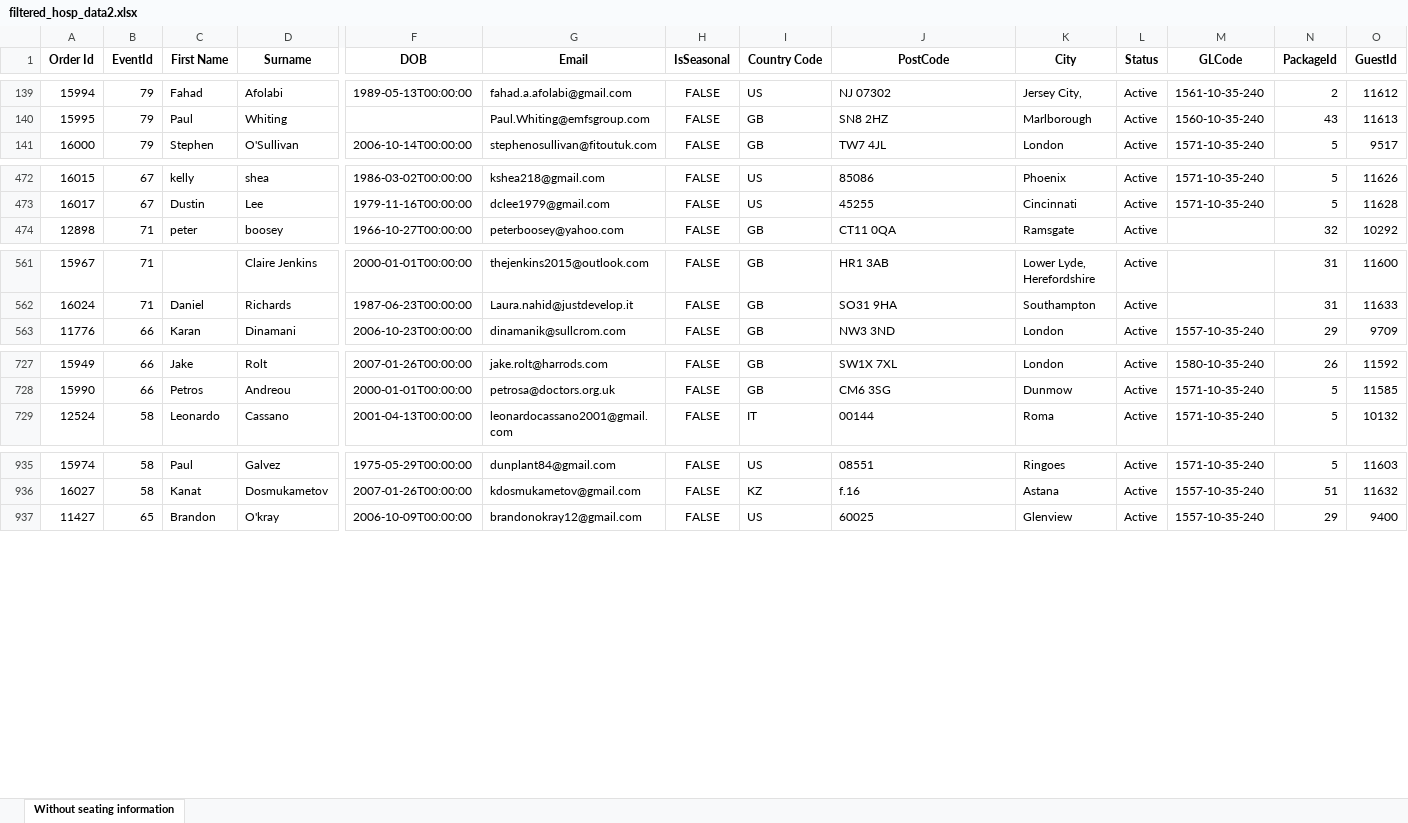
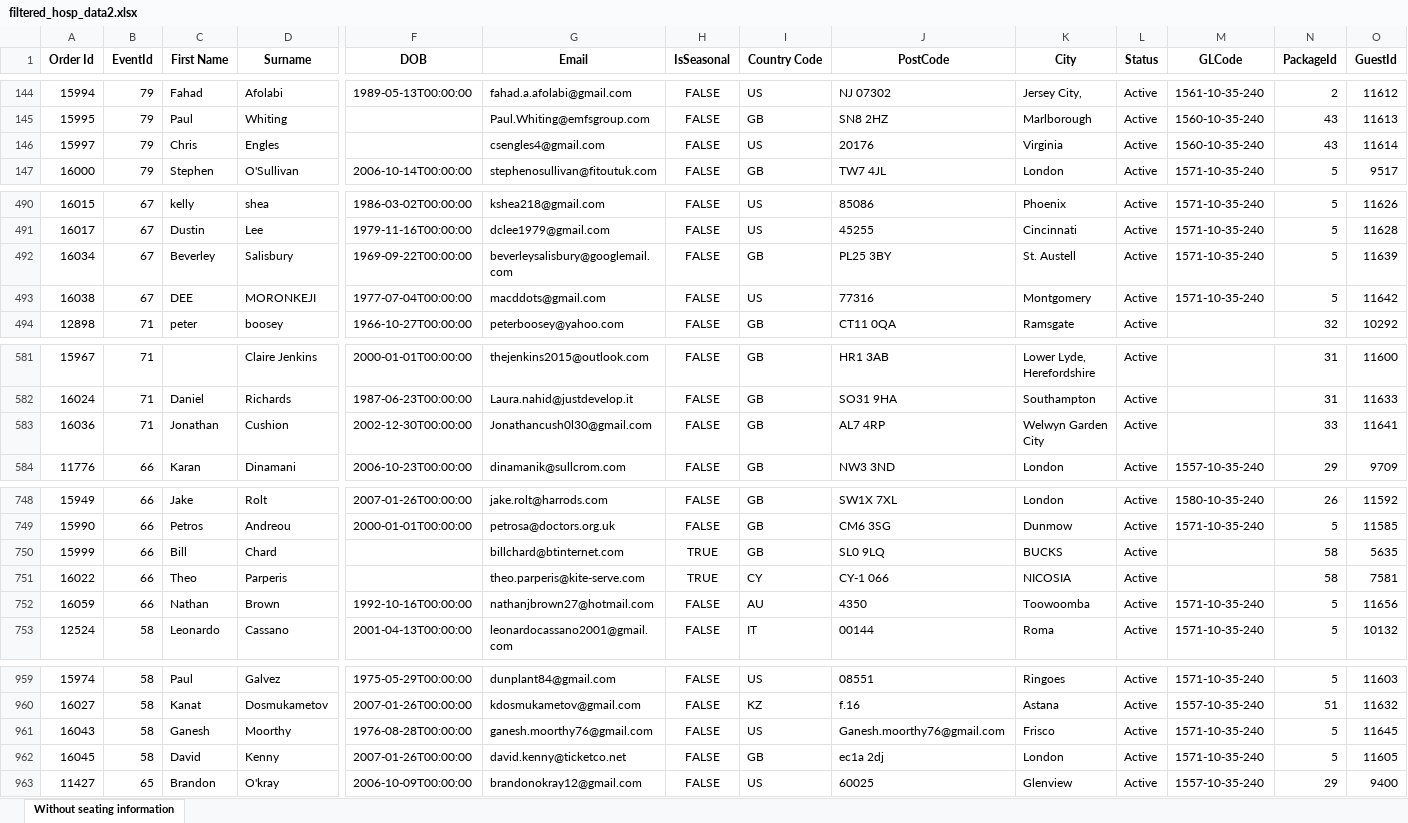
Before and after one commit to AFC-Venue-Premium-Sales/afc-streamlit-apps, an Excel workbook: filtered_hosp_data2.xlsx, sheet Without seating information, drawn as a sheet; only a part is shown, gaps mark what is left out; values as stored, in another font and other column widths than the file's, no borders; rows hold the shown columns only; the diff covers the shown part only; the diff names each change by its address in the sheet, - before the commit and + after, or states it on an @@ line.

```diff
--- a/filtered_hosp_data2.xlsx (sheet Without seating information)
+++ b/filtered_hosp_data2.xlsx (sheet Without seating information)
+row 146: 15997 | 79 | Chris | Engles |  | csengles4@gmail.com | FALSE | US | 20176 | Virginia | Active | 1560-10-35-240 | 43 | 11614
+row 492: 16034 | 67 | Beverley | Salisbury | 1969-09-22T00:00:00 | beverleysalisbury@googlemail.com | FALSE | GB | PL25 3BY | St. Austell | Active | 1571-10-35-240 | 5 | 11639
+row 493: 16038 | 67 | DEE | MORONKEJI | 1977-07-04T00:00:00 | macddots@gmail.com | FALSE | US | 77316 | Montgomery | Active | 1571-10-35-240 | 5 | 11642
+row 583: 16036 | 71 | Jonathan | Cushion | 2002-12-30T00:00:00 | Jonathancush0l30@gmail.com | FALSE | GB | AL7 4RP | Welwyn Garden City | Active |  | 33 | 11641
+row 750: 15999 | 66 | Bill | Chard |  | billchard@btinternet.com | TRUE | GB | SL0 9LQ | BUCKS | Active |  | 58 | 5635
+row 751: 16022 | 66 | Theo | Parperis |  | theo.parperis@kite-serve.com | TRUE | CY | CY-1 066 | NICOSIA | Active |  | 58 | 7581
+row 752: 16059 | 66 | Nathan | Brown | 1992-10-16T00:00:00 | nathanjbrown27@hotmail.com | FALSE | AU | 4350 | Toowoomba | Active | 1571-10-35-240 | 5 | 11656
+row 961: 16043 | 58 | Ganesh | Moorthy | 1976-08-28T00:00:00 | ganesh.moorthy76@gmail.com | FALSE | US | Ganesh.moorthy76@gmail.com | Frisco | Active | 1571-10-35-240 | 5 | 11645
+row 962: 16045 | 58 | David | Kenny | 2007-01-26T00:00:00 | david.kenny@ticketco.net | FALSE | GB | ec1a 2dj | London | Active | 1571-10-35-240 | 5 | 11605
```
Also changed, not shown: 17 added rows and 2 edited cells elsewhere in this sheet, 2 other files.
